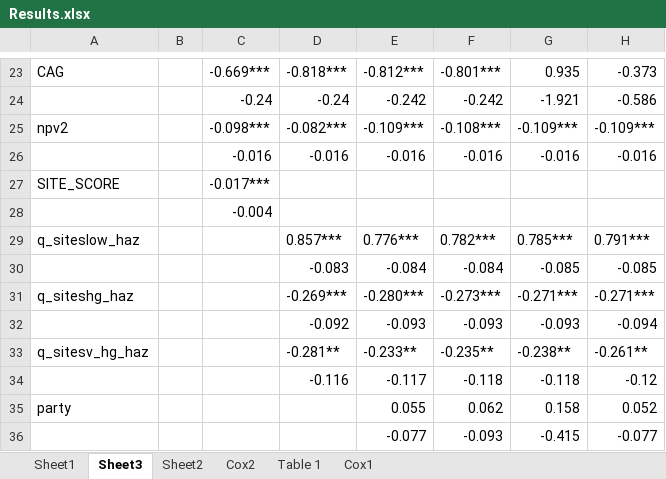
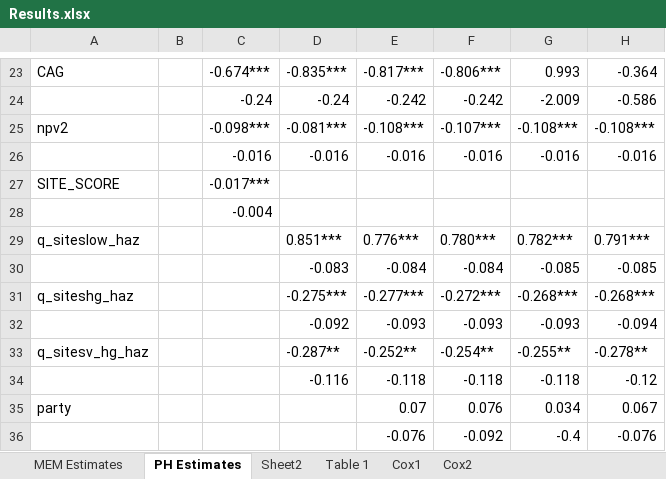
Before and after one commit to jrgroves/Leili_Anna_EPA, an Excel workbook: Analysis/Output/Results.xlsx, sheet PH Estimates, drawn as a sheet; only a part is shown, gaps mark what is left out; values as stored, in another font and other column widths than the file's, no borders; removed rows and columns are numbered as before the commit, all else as after; the diff covers the shown part only; the diff names each change by its address in the sheet, - before the commit and + after, or states it on an @@ line.

```diff
--- a/Analysis/Output/Results.xlsx (sheet PH Estimates)
+++ b/Analysis/Output/Results.xlsx (sheet PH Estimates)
-sheet tab: Sheet1
+sheet tab: MEM Estimates
-sheet tab: Sheet3
+sheet tab: PH Estimates
@@ sheet tab order changed: MEM Estimates | PH Estimates | Sheet2 | Table 1 | Cox1 | Cox2 @@
-C23: -0.669***
+C23: -0.674***
-D23: -0.818***
+D23: -0.835***
-E23: -0.812***
+E23: -0.817***
-F23: -0.801***
+F23: -0.806***
-G23: 0.935
+G23: 0.993
-H23: -0.373
+H23: -0.364
-G24: -1.921
+G24: -2.009
-D25: -0.082***
+D25: -0.081***
-E25: -0.109***
+E25: -0.108***
-F25: -0.108***
+F25: -0.107***
-G25: -0.109***
+G25: -0.108***
-H25: -0.109***
+H25: -0.108***
-D29: 0.857***
+D29: 0.851***
-F29: 0.782***
+F29: 0.780***
-G29: 0.785***
+G29: 0.782***
-D31: -0.269***
+D31: -0.275***
-E31: -0.280***
+E31: -0.277***
-F31: -0.273***
+F31: -0.272***
-G31: -0.271***
+G31: -0.268***
-H31: -0.271***
+H31: -0.268***
-D33: -0.281**
+D33: -0.287**
-E33: -0.233**
+E33: -0.252**
-F33: -0.235**
+F33: -0.254**
-G33: -0.238**
+G33: -0.255**
-H33: -0.261**
+H33: -0.278**
-E34: -0.117
+E34: -0.118
-row 35: party |  |  |  | 0.055 | 0.062 | 0.158 | 0.052
-row 36:  |  |  |  | -0.077 | -0.093 | -0.415 | -0.077
+row 35: party |  |  |  | 0.07 | 0.076 | 0.034 | 0.067
+row 36:  |  |  |  | -0.076 | -0.092 | -0.4 | -0.076
```
Also changed, not shown: 25 added rows, 25 removed rows and 72 edited cells elsewhere in this sheet, sheet MEM Estimates, sheet Cox2, sheet Table 1, sheet Cox1, formulas that keep their value, 7 other files.
